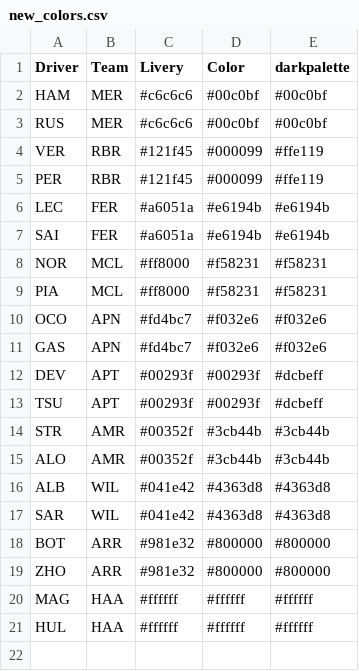
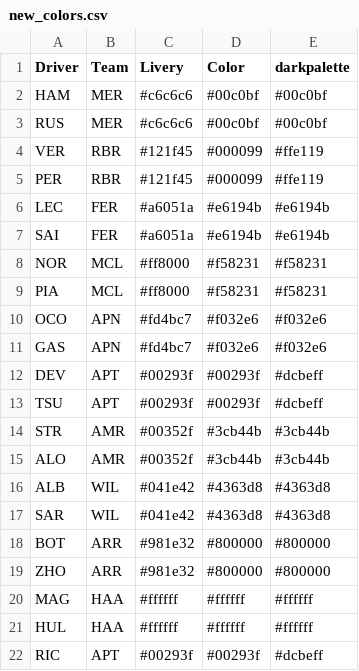
Before and after one commit to harish5p/f1test, a CSV file: new_colors.csv, drawn as a sheet; the diff names each change by its address in the sheet, - before the commit and + after, or states it on an @@ line.

Commit message:
Add RIC color

```diff
--- a/new_colors.csv
+++ b/new_colors.csv
+row 22: RIC | APT | #00293f | #00293f | #dcbeff
```
